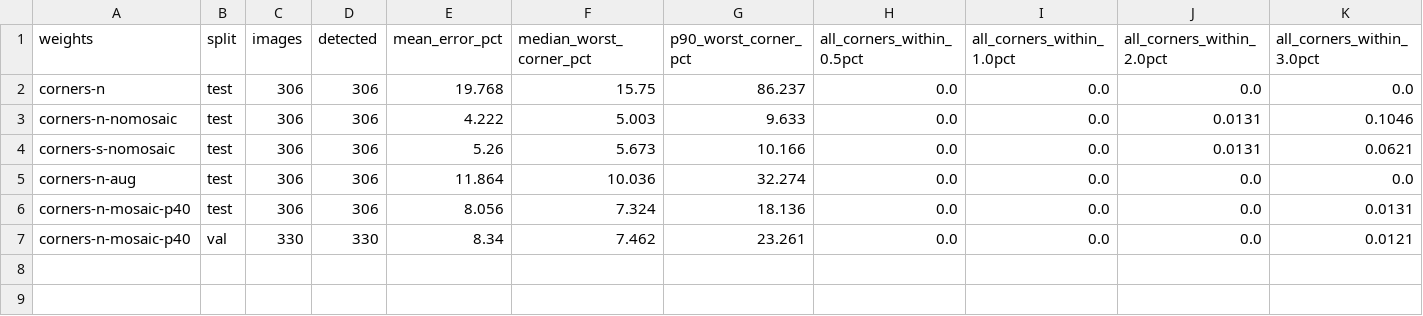
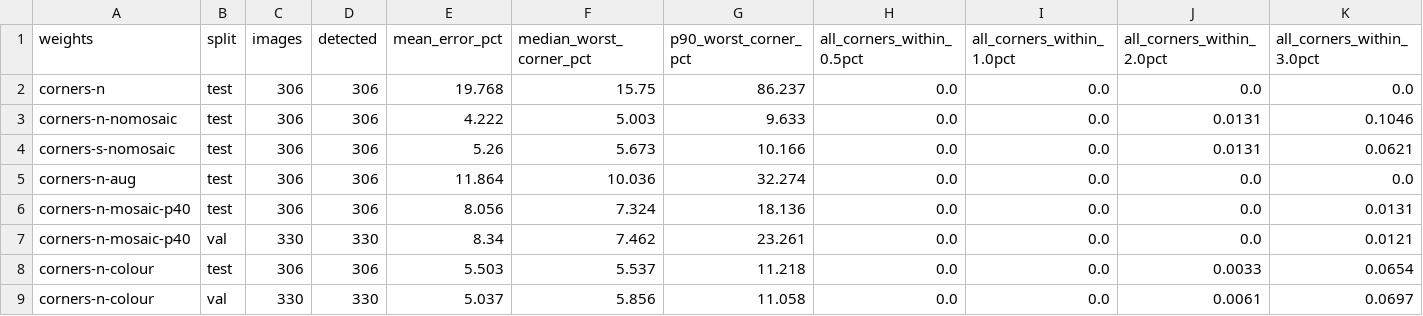
Before and after one commit to Logic911e/chess-piece-detection-v2, a CSV file: reports/corner_eval.csv, drawn as a sheet; only a part is shown; rows hold the shown columns only; the diff names each change by its address in the sheet, - before the commit and + after, or states it on an @@ line.

```diff
--- a/reports/corner_eval.csv
+++ b/reports/corner_eval.csv
+row 8: corners-n-colour | test | 306 | 306 | 5.503 | 5.537 | 11.218 | 0.0 | 0.0 | 0.0033 | 0.0654
+row 9: corners-n-colour | val | 330 | 330 | 5.037 | 5.856 | 11.058 | 0.0 | 0.0 | 0.0061 | 0.0697
```
Also changed, not shown: reports/pipeline_eval.csv, 2 other files.
